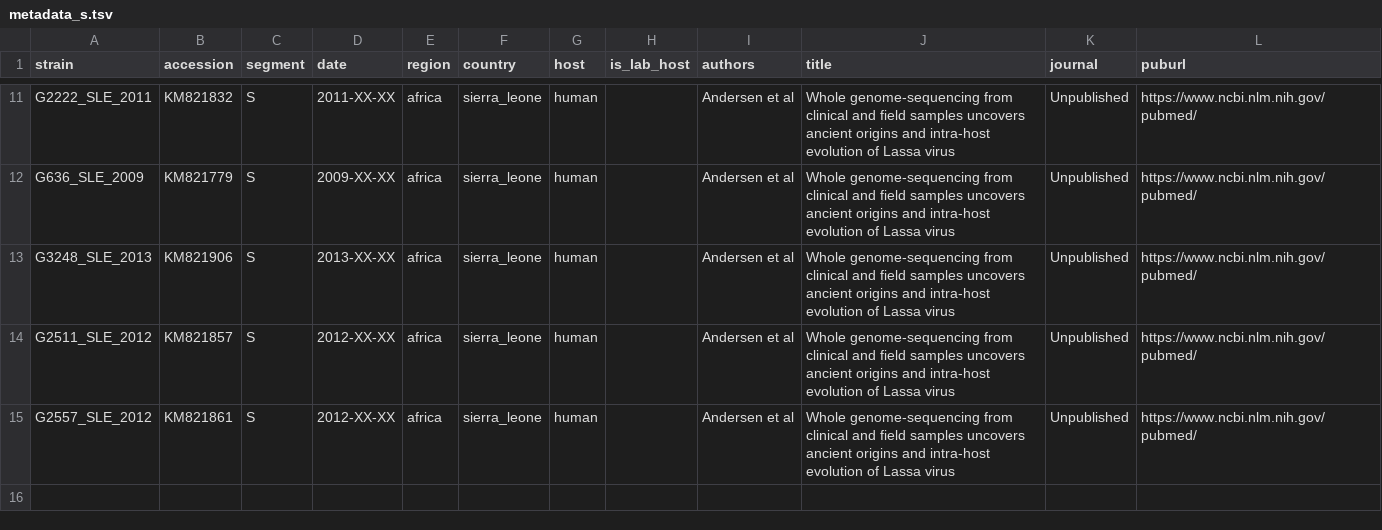
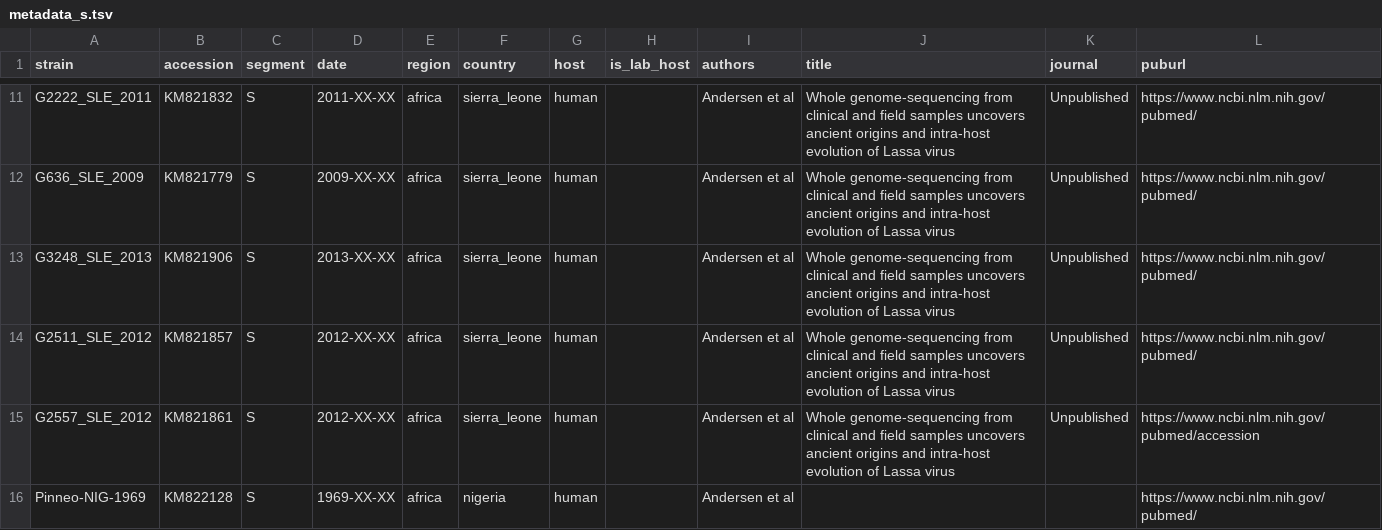
Before and after one commit to nextstrain/lassa, a TSV file: phylogenetic/example_data/metadata_s.tsv, drawn as a sheet; only a part is shown, gaps mark what is left out; the diff names each change by its address in the sheet, - before the commit and + after, or states it on an @@ line.

Commit message:
Add root to example data

```diff
--- a/phylogenetic/example_data/metadata_s.tsv
+++ b/phylogenetic/example_data/metadata_s.tsv
-L15 (puburl): https://www.ncbi.nlm.nih.gov/pubmed/
+L15 (puburl): https://www.ncbi.nlm.nih.gov/pubmed/accession
+row 16: Pinneo-NIG-1969 | KM822128 | S | 1969-XX-XX | africa | nigeria | human |  | Andersen et al |  |  | https://www.ncbi.nlm.nih.gov/pubmed/
```
Also changed, not shown: phylogenetic/example_data/metadata_l.tsv, 2 other files.
